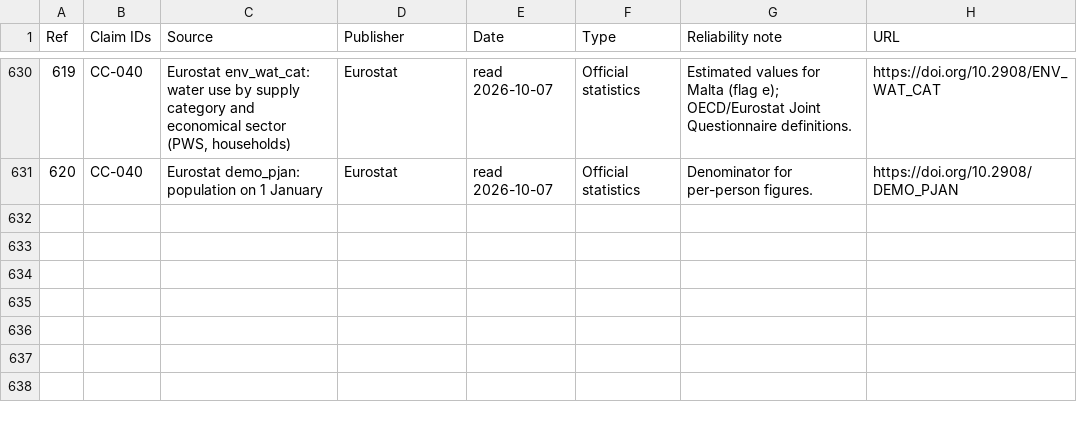
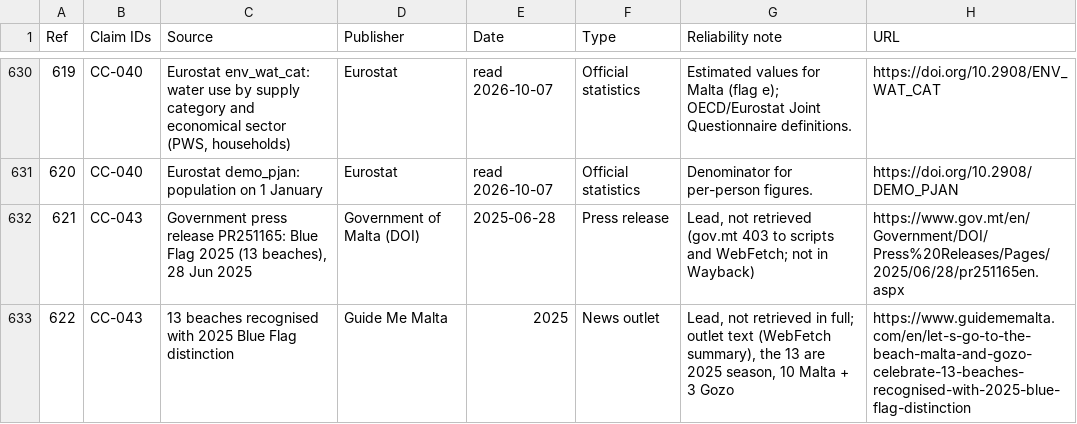
Before and after one commit to leandergrech/Mizien, a CSV file: data/sources.csv, drawn as a sheet; only a part is shown, gaps mark what is left out.

```diff
--- a/data/sources.csv
+++ b/data/sources.csv
@@ -631 +631,3 @@ Ref,Claim IDs,Source,Publisher,Date,Type,Reliability note,URL
 620,CC-040,Eurostat demo_pjan: population on 1 January,Eurostat,read 2026-10-07,Official statistics,Denominator for per-person figures.,https://doi.org/10.2908/DEMO_PJAN
+621,CC-043,"Government press release PR251165: Blue Flag 2025 (13 beaches), 28 Jun 2025",Government of Malta (DOI),2025-06-28,Press release,"Lead, not retrieved (gov.mt 403 to scripts and WebFetch; not in Wayback)",https://www.gov.mt/en/Government/DOI/Press%20Releases/Pages/2025/06/28/pr251165en.aspx
+622,CC-043,13 beaches recognised with 2025 Blue Flag distinction,Guide Me Malta,2025,News outlet,"Lead, not retrieved in full; outlet text (WebFetch summary), the 13 are 2025 season, 10 Malta + 3 Gozo",https://www.guidememalta.com/en/let-s-go-to-the-beach-malta-and-gozo-celebrate-13-beaches-recognised-with-2025-blue-flag-distinction
```
Also changed, not shown: data/claims.csv, data/queue.csv, 5 other files.
